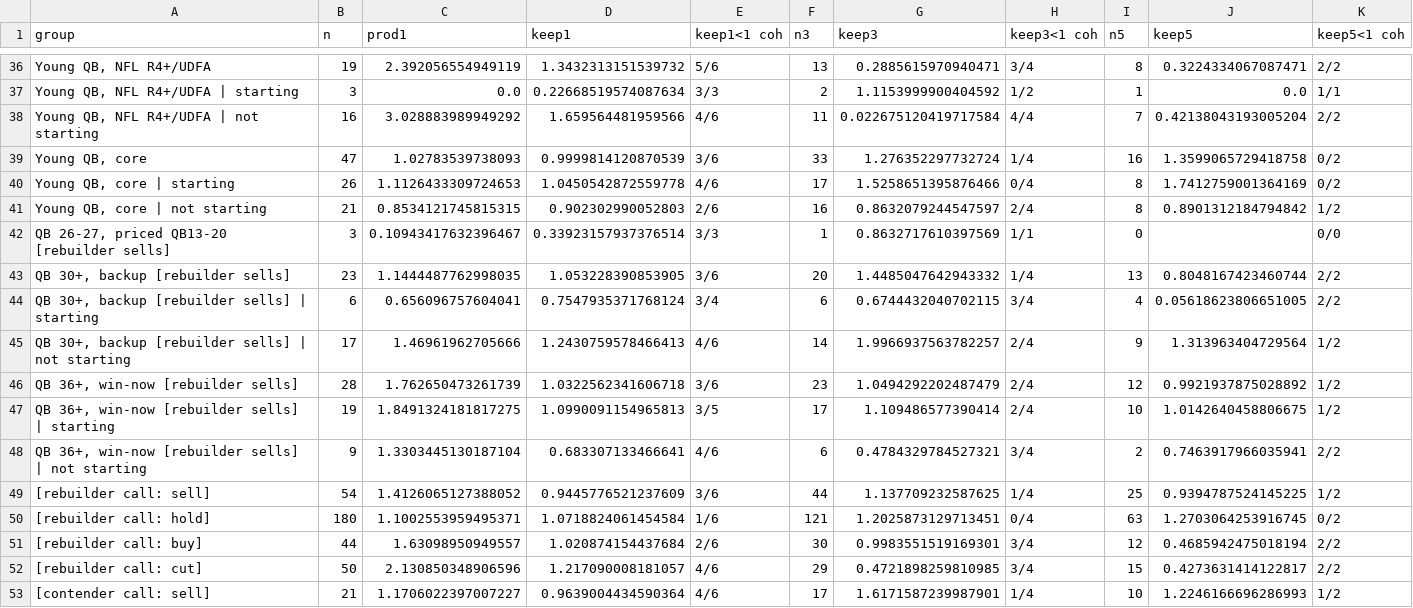
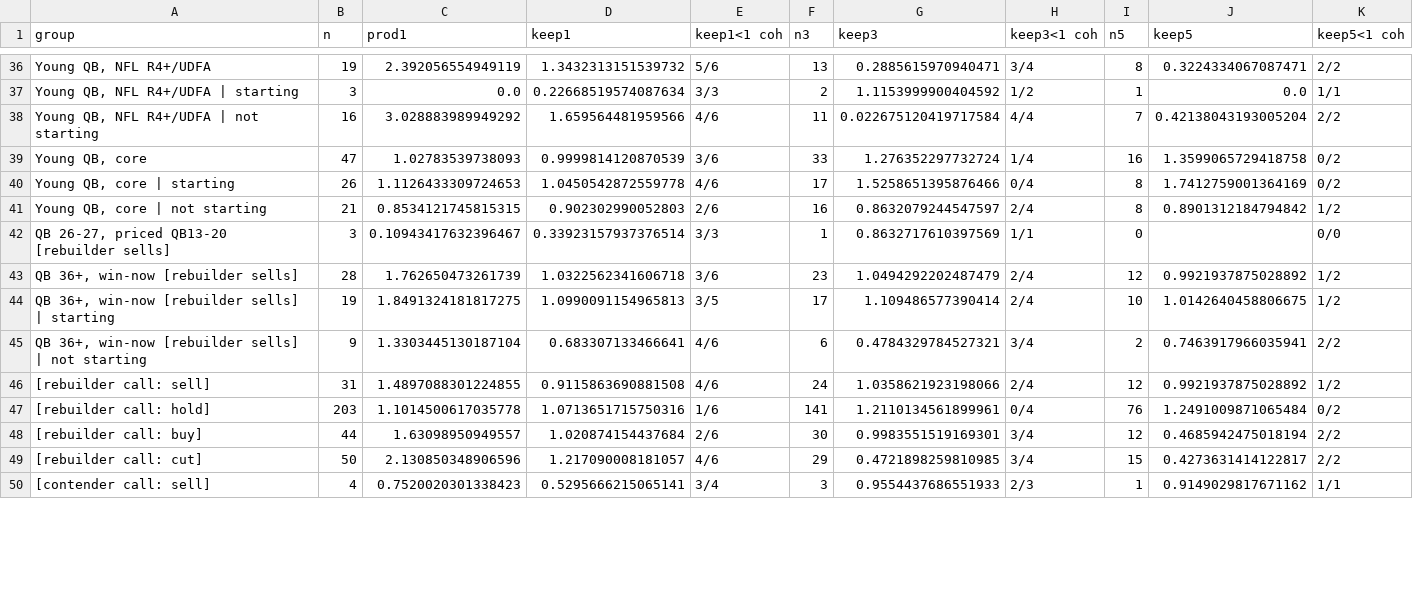
Before and after one commit to JamesYouL2/data, a CSV file: career_value/outputs/sf/qb_sells.csv, drawn as a sheet; only a part is shown, gaps mark what is left out; removed rows and columns are numbered as before the commit, all else as after; the diff covers the shown part only; the diff names each change by its address in the sheet, - before the commit and + after, or states it on an @@ line.

```diff
--- a/career_value/outputs/sf/qb_sells.csv
+++ b/career_value/outputs/sf/qb_sells.csv
-row 43: QB 30+, backup [rebuilder sells] | 23 | 1.1444487762998035 | 1.053228390853905 | 3/6 | 20 | 1.4485047642943332 | 1/4 | 13 | 0.8048167423460744 | 2/2
-row 44: QB 30+, backup [rebuilder sells] | starting | 6 | 0.656096757604041 | 0.7547935371768124 | 3/4 | 6 | 0.6744432040702115 | 3/4 | 4 | 0.05618623806651005 | 2/2
-row 45: QB 30+, backup [rebuilder sells] | not starting | 17 | 1.46961962705666 | 1.2430759578466413 | 4/6 | 14 | 1.9966937563782257 | 2/4 | 9 | 1.313963404729564 | 1/2
-B46 (n): 54
+B46 (n): 31
-C46 (prod1): 1.4126065127388052
+C46 (prod1): 1.4897088301224855
-D46 (keep1): 0.9445776521237609
+D46 (keep1): 0.9115863690881508
-E46 (keep1<1 coh): 3/6
+E46 (keep1<1 coh): 4/6
-F46 (n3): 44
+F46 (n3): 24
-G46 (keep3): 1.137709232587625
+G46 (keep3): 1.0358621923198066
-H46 (keep3<1 coh): 1/4
+H46 (keep3<1 coh): 2/4
-I46 (n5): 25
+I46 (n5): 12
-J46 (keep5): 0.9394787524145225
+J46 (keep5): 0.9921937875028892
-B47 (n): 180
+B47 (n): 203
-C47 (prod1): 1.1002553959495371
+C47 (prod1): 1.1014500617035778
-D47 (keep1): 1.0718824061454584
+D47 (keep1): 1.0713651715750316
-F47 (n3): 121
+F47 (n3): 141
-G47 (keep3): 1.2025873129713451
+G47 (keep3): 1.2110134561899961
-I47 (n5): 63
+I47 (n5): 76
-J47 (keep5): 1.2703064253916745
+J47 (keep5): 1.2491009871065484
-B50 (n): 21
+B50 (n): 4
-C50 (prod1): 1.1706022397007227
+C50 (prod1): 0.7520020301338423
-D50 (keep1): 0.9639004434590364
+D50 (keep1): 0.5295666215065141
-E50 (keep1<1 coh): 4/6
+E50 (keep1<1 coh): 3/4
-F50 (n3): 17
+F50 (n3): 3
-G50 (keep3): 1.6171587239987901
+G50 (keep3): 0.9554437686551933
-H50 (keep3<1 coh): 1/4
+H50 (keep3<1 coh): 2/3
-I50 (n5): 10
+I50 (n5): 1
-J50 (keep5): 1.2246166696286993
+J50 (keep5): 0.9149029817671162
-K50 (keep5<1 coh): 1/2
+K50 (keep5<1 coh): 1/1
```
Also changed, not shown: 39 edited cells elsewhere in this file, career_value/outputs/call_strength.csv, career_value/outputs/qb_sells.csv, 3 other files.
